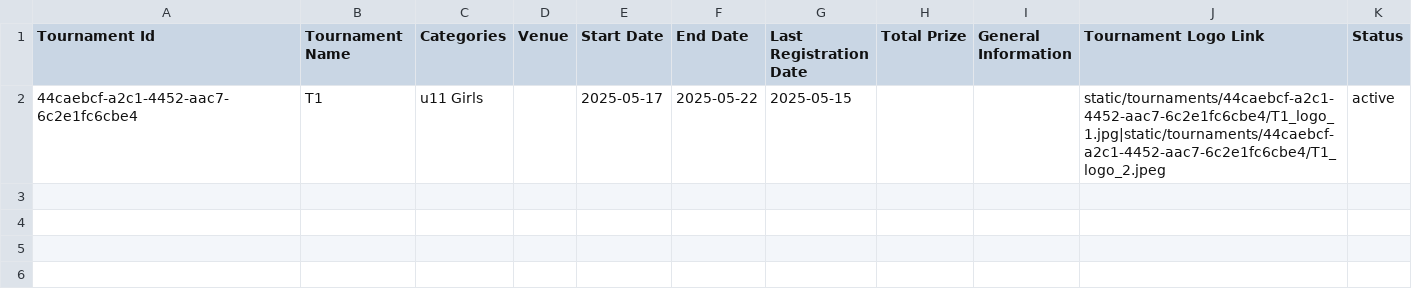
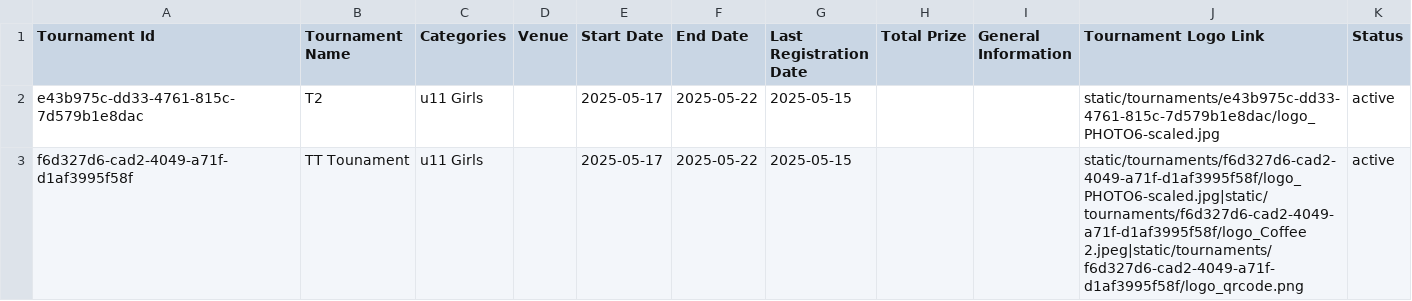
Before and after one commit to achalp1p1/tounamentapp, a CSV file: tournaments.csv, drawn as a sheet.

Commit message:
Update logo file naming convention in edit tournament to use logo_<original_filename> format

```diff
--- a/tournaments.csv
+++ b/tournaments.csv
@@ -1,2 +1,3 @@
 Tournament Id,Tournament Name,Categories,Venue,Start Date,End Date,Last Registration Date,Total Prize,General Information,Tournament Logo Link,Status
-44caebcf-a2c1-4452-aac7-6c2e1fc6cbe4,T1,u11 Girls,,2025-05-17,2025-05-22,2025-05-15,,,static/tournaments/44caebcf-a2c1-4452-aac7-6c2e1fc6cbe4/T1_logo_1.jpg|static/tournaments/44caebcf-a2c1-4452-aac7-6c2e1fc6cbe4/T1_logo_2.jpeg,active
+e43b975c-dd33-4761-815c-7d579b1e8dac,T2,u11 Girls,,2025-05-17,2025-05-22,2025-05-15,,,static/tournaments/e43b975c-dd33-4761-815c-7d579b1e8dac/logo_PHOTO6-scaled.jpg,active
+f6d327d6-cad2-4049-a71f-d1af3995f58f,TT Tounament,u11 Girls,,2025-05-17,2025-05-22,2025-05-15,,,static/tournaments/f6d327d6-cad2-4049-a71f-d1af3995f58f/logo_PHOTO6-scaled.jpg|static/tournaments/f6d327d6-cad2-4049-a71f-d1af3995f58f/logo_Coffee 2.jpeg|static/tournaments/f6d327d6-cad2-4049-a71f-d1af3995f58f/logo_qrcode.png,active
```
Also changed, not shown: 13 other files.
